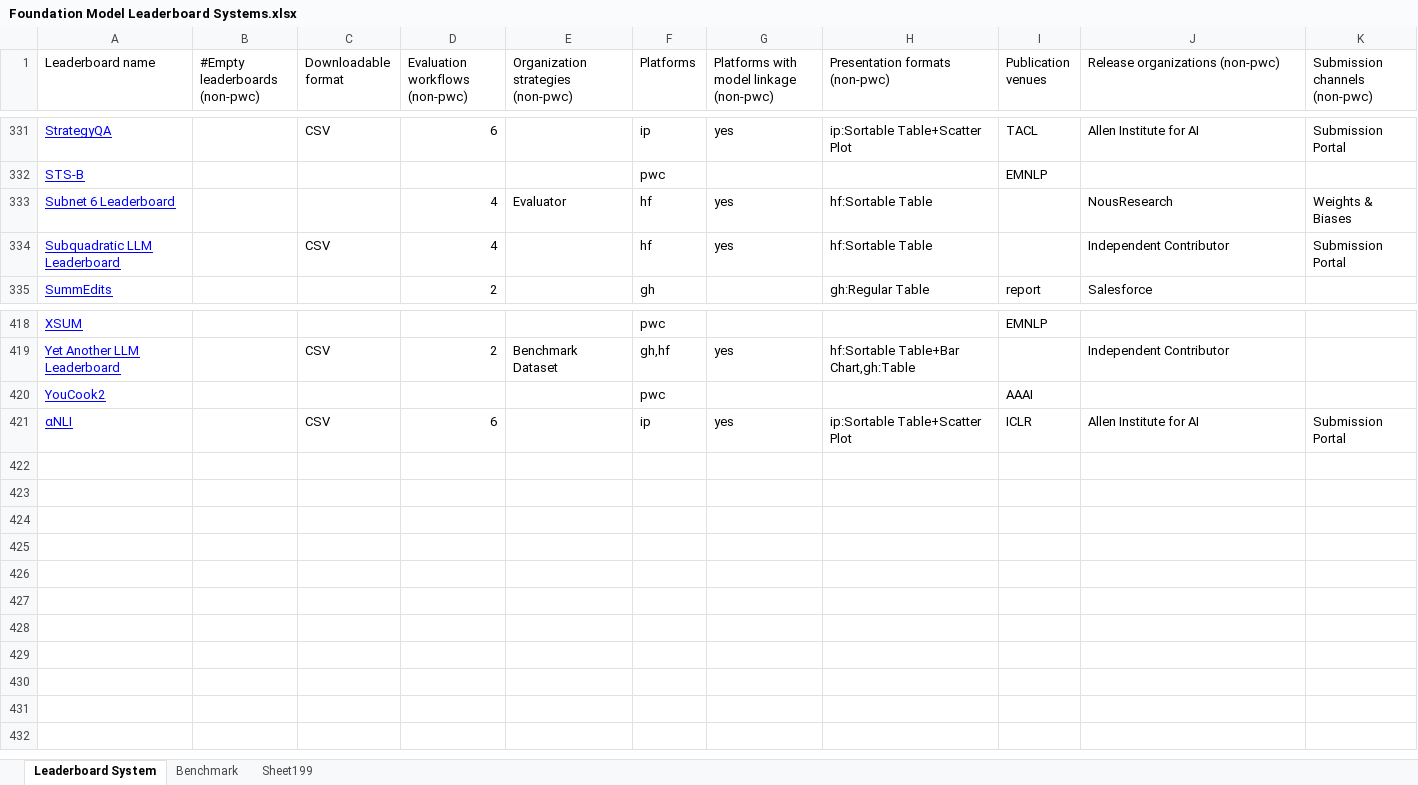
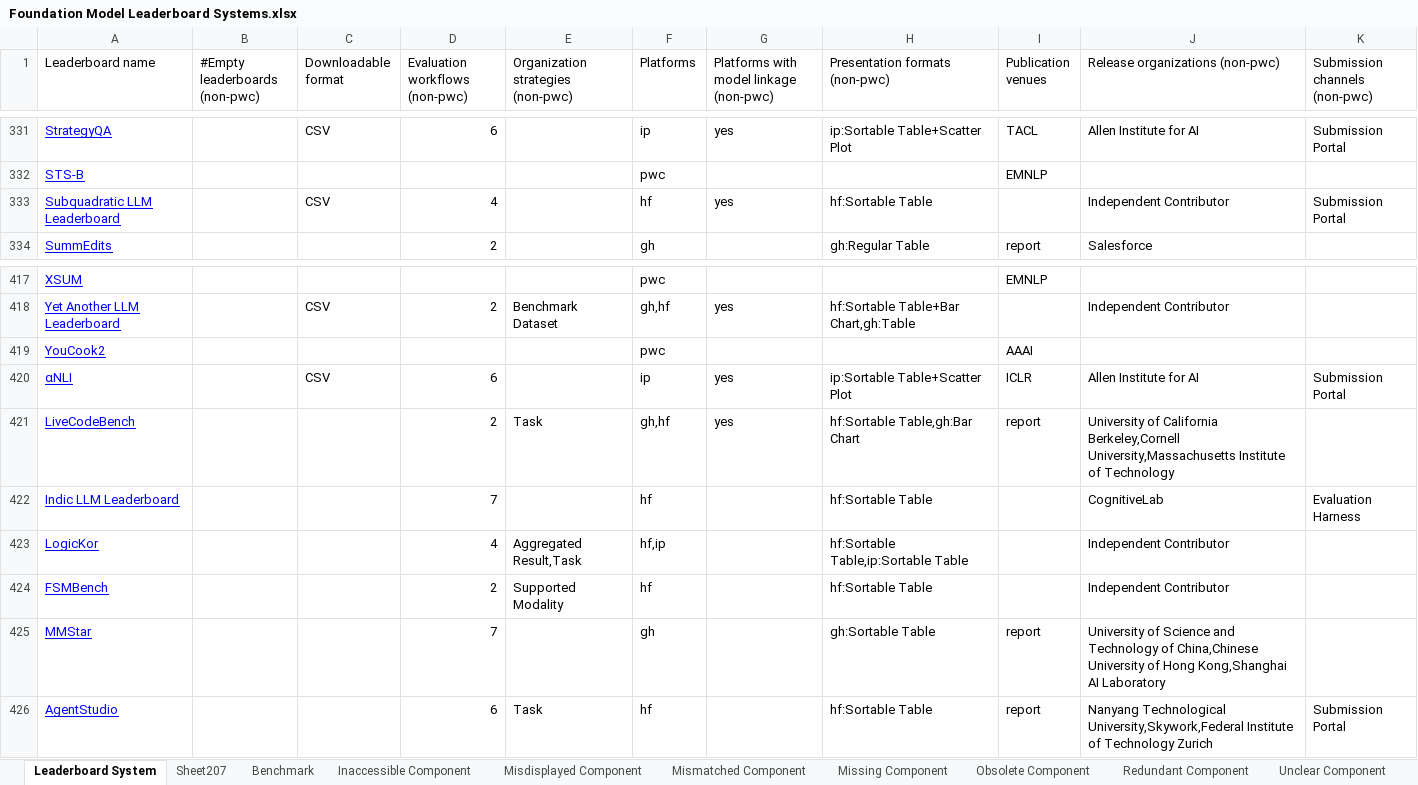
Before and after one commit to zhimin-z/Foundation-Model-Leaderboard-Survey, an Excel workbook: meta/Foundation Model Leaderboard Systems.xlsx, sheet Leaderboard System, drawn as a sheet; only a part is shown, gaps mark what is left out; values as stored, in another font and other column widths than the file's, no borders; charts and pictures not drawn; removed rows and columns are numbered as before the commit, all else as after; the diff names each change by its address in the sheet, - before the commit and + after, or states it on an @@ line.

Commit message:
remove subnet leaderboards

```diff
--- a/meta/Foundation Model Leaderboard Systems.xlsx (sheet Leaderboard System)
+++ b/meta/Foundation Model Leaderboard Systems.xlsx (sheet Leaderboard System)
-sheet tab: Sheet199
+sheet tab: Sheet207
+sheet tab: Inaccessible Component
+sheet tab: Misdisplayed Component
+sheet tab: Mismatched Component
+sheet tab: Missing Component
+sheet tab: Obsolete Component
+sheet tab: Redundant Component
+sheet tab: Unclear Component
-row 333: Subnet 6 Leaderboard |  |  | 4 | Evaluator | hf | yes | hf:Sortable Table |  | NousResearch | Weights & Biases
+row 421: LiveCodeBench |  |  | 2 | Task | gh,hf | yes | hf:Sortable Table,gh:Bar Chart | report | University of California Berkeley,Cornell University,Massachusetts Institute of Technology
+row 422: Indic LLM Leaderboard |  |  | 7 |  | hf |  | hf:Sortable Table |  | CognitiveLab | Evaluation Harness
+row 423: LogicKor |  |  | 4 | Aggregated Result,Task | hf,ip |  | hf:Sortable Table,ip:Sortable Table |  | Independent Contributor
+row 424: FSMBench |  |  | 2 | Supported Modality | hf |  | hf:Sortable Table |  | Independent Contributor
+row 425: MMStar |  |  | 7 |  | gh |  | gh:Sortable Table | report | University of Science and Technology of China,Chinese University of Hong Kong,Shanghai AI Laboratory
+row 426: AgentStudio |  |  | 6 | Task | hf |  | hf:Sortable Table | report | Nanyang Technological University,Skywork,Federal Institute of Technology Zurich | Submission Portal
```
Also changed, not shown: sheet Benchmark, other sheet tabs, charts or pictures, 28 other files.
